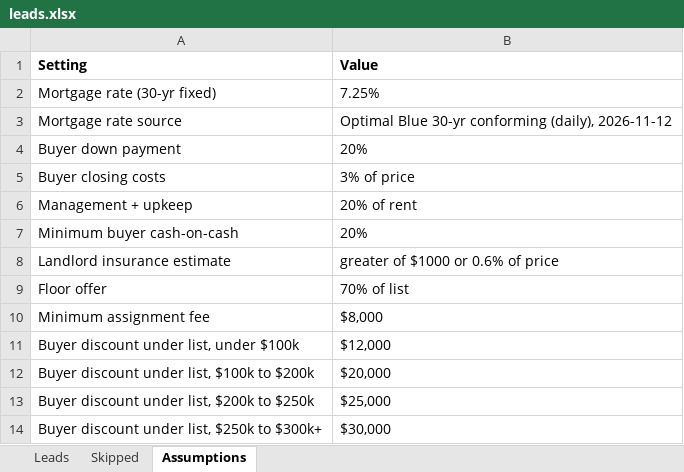
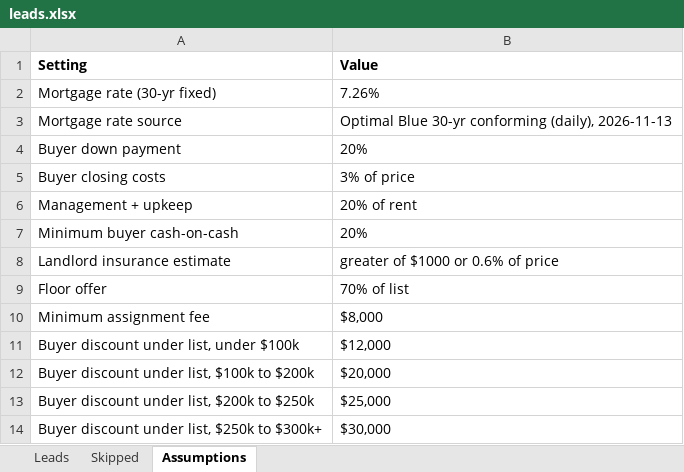
Before and after one commit to thomaswright03/wholesale-deal-finder, an Excel workbook: latest/leads.xlsx, sheet Assumptions, drawn as a sheet; values as stored, in another font and other column widths than the file's, no borders; the diff names each change by its address in the sheet, - before the commit and + after, or states it on an @@ line.

```diff
--- a/latest/leads.xlsx (sheet Assumptions)
+++ b/latest/leads.xlsx (sheet Assumptions)
-B2 (Value): 7.25%
+B2 (Value): 7.26%
-B3 (Value): …conforming (daily), 2026-11-12
+B3 (Value): …conforming (daily), 2026-11-13
```
Also changed, not shown: sheet Leads, sheet Skipped, 5 other files.
